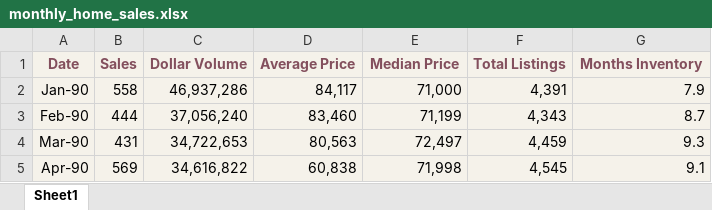
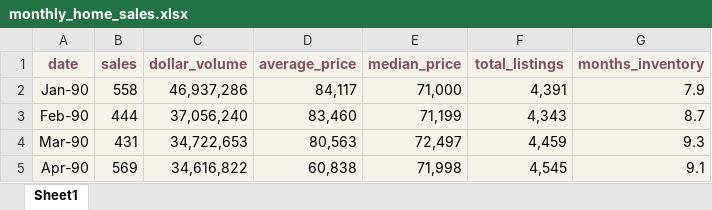
Before and after one commit to ai-bevo/Austin_Housing_Market, an Excel workbook: Resources/monthly_home_sales.xlsx, sheet Sheet1, drawn as a sheet; only a part is shown; values as stored, in another font and other column widths than the file's, no borders; removed rows and columns are numbered as before the commit, all else as after; the diff names each change by its address in the sheet, - before the commit and + after, or states it on an @@ line.

```diff
--- a/Resources/monthly_home_sales.xlsx (sheet Sheet1)
+++ b/Resources/monthly_home_sales.xlsx (sheet Sheet1)
-row 1: Date | Sales | Dollar Volume | Average Price | Median Price | Total Listings | Months Inventory
+row 1: date | sales | dollar_volume | average_price | median_price | total_listings | months_inventory
```
Also changed, not shown: Resources/annual_home_sales.xlsx, Resources/price_distribution.xlsx, 5 other files.
